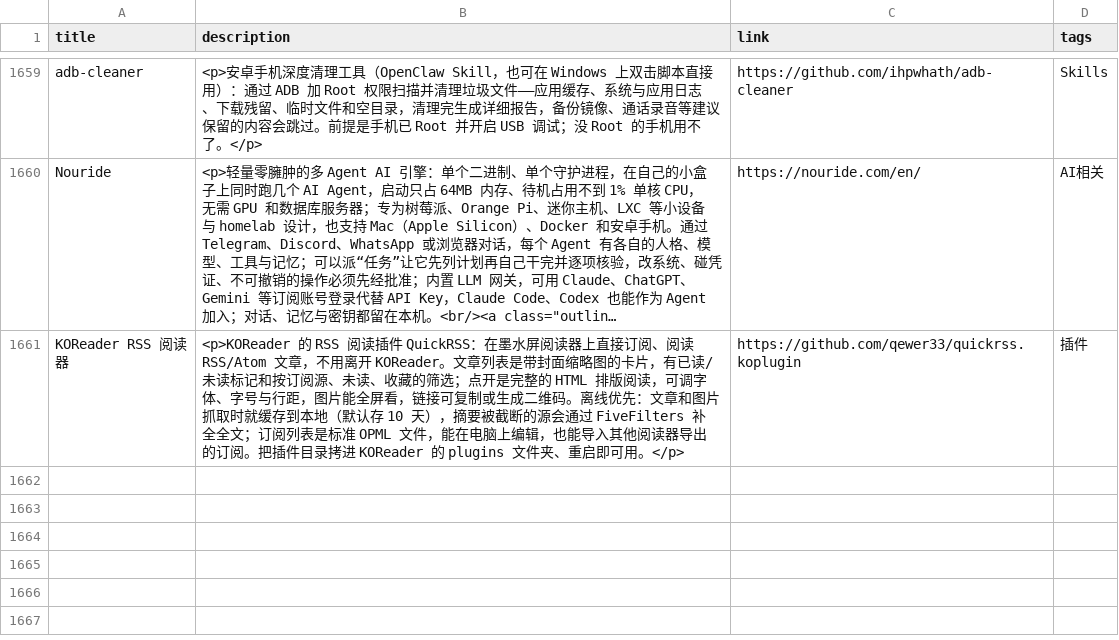
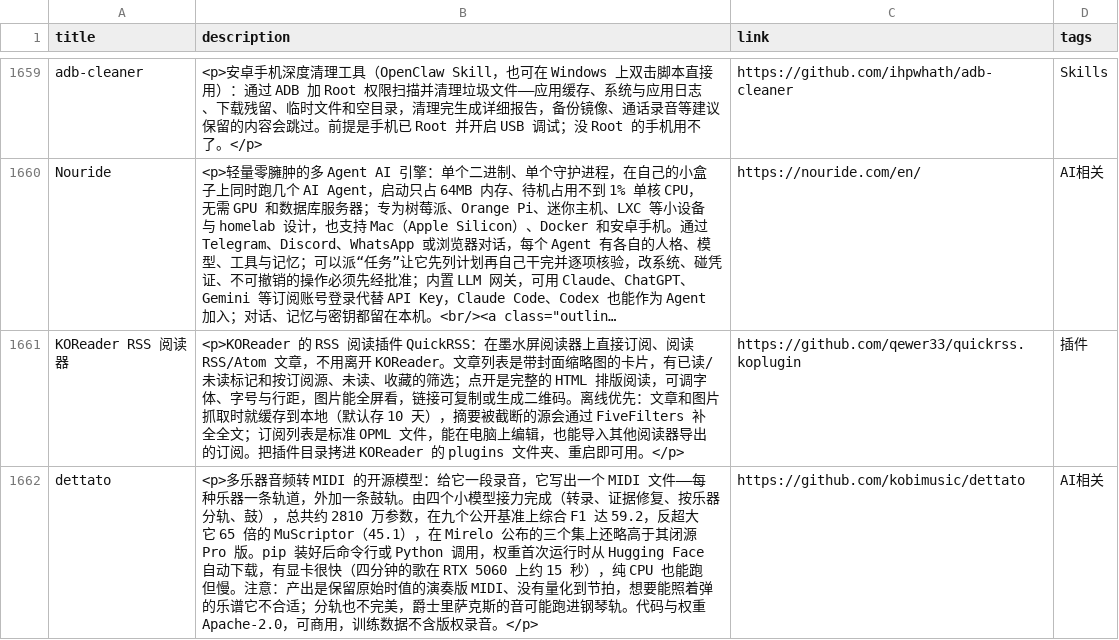
Before and after one commit to Mengmo03/sources, a CSV file: data/data.csv, drawn as a sheet; only a part is shown, gaps mark what is left out; long unchanged cells end in …; the diff names each change by its address in the sheet, - before the commit and + after, or states it on an @@ line.

Commit message:
新增 dettato

```diff
--- a/data/data.csv
+++ b/data/data.csv
+row 1662: dettato | <p>多乐器音频转 MIDI 的开源模型：给它一段录音，它写出一个 MIDI 文件——每种乐器一条轨道，外加一条鼓轨。由四个小模型接力完成（转录、证据修复、按乐器分轨、鼓），总共约 2810 万参数，在九个公开基准上综合 F1 达 59.2，反超大它 65 倍的 MuScriptor（45.1），在 Mirelo 公布的三个集上还略高于其闭源 Pro 版。pip 装好后命令行或 Python 调用，权重首次运行时从 Hugging Face 自动下载，有显卡很快（四分钟的歌在 RTX 5060 上约 15 秒），纯 CPU 也能跑但慢。注意：产出是保留原始时值的演奏版 MIDI、没有量化到节拍，想要能照着弹的乐谱它不合适；分轨也不完美，爵士里萨克斯的音可能跑进钢琴轨。代码与权重 Apache-2.0，可商用，训练数据不含版权录音。</p> | https://github.com/kobimusic/dettato | AI相关
```
